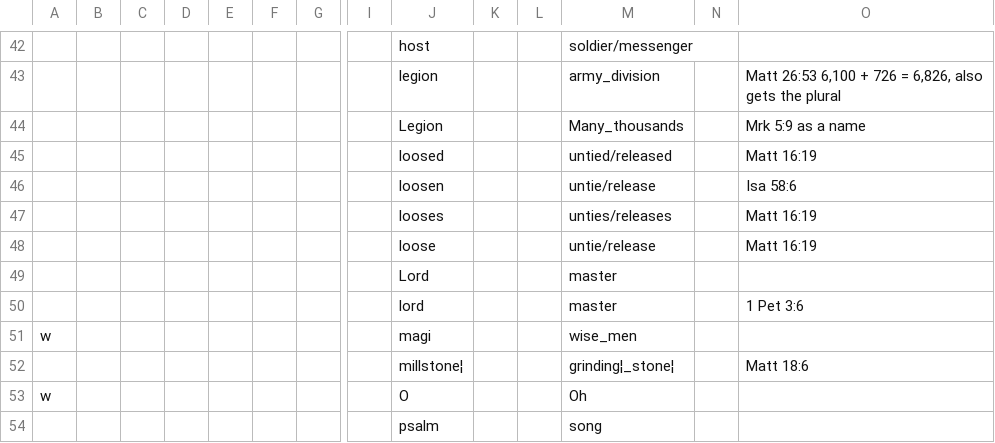
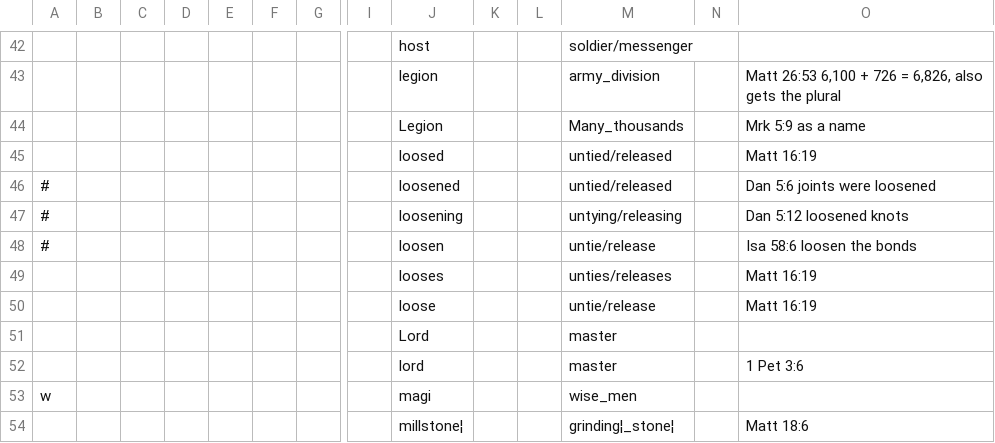
Before and after one commit to Freely-Given-org/OpenEnglishTranslation--OET, a TSV file: scripts/ScriptedOTUpdates/wordingAdjustments.commandTable.tsv, drawn as a sheet; only a part is shown, gaps mark what is left out; the shorter side is filled out with more unchanged rows; addresses are those after the commit; rows hold the shown columns only; the diff names each change by its address in the sheet, - before the commit and + after, or states it on an @@ line.

```diff
--- a/scripts/ScriptedOTUpdates/wordingAdjustments.commandTable.tsv
+++ b/scripts/ScriptedOTUpdates/wordingAdjustments.commandTable.tsv
+row 46: # |  |  |  |  |  |  |  | loosened |  |  | untied/released |  | Dan 5:6 joints were loosened
+row 47: # |  |  |  |  |  |  |  | loosening |  |  | untying/releasing |  | Dan 5:12 loosened knots
-A48: (empty)
+A48: #
-O48: Isa 58:6
+O48: Isa 58:6 loosen the bonds
```
Also changed, not shown: 22 other files.
